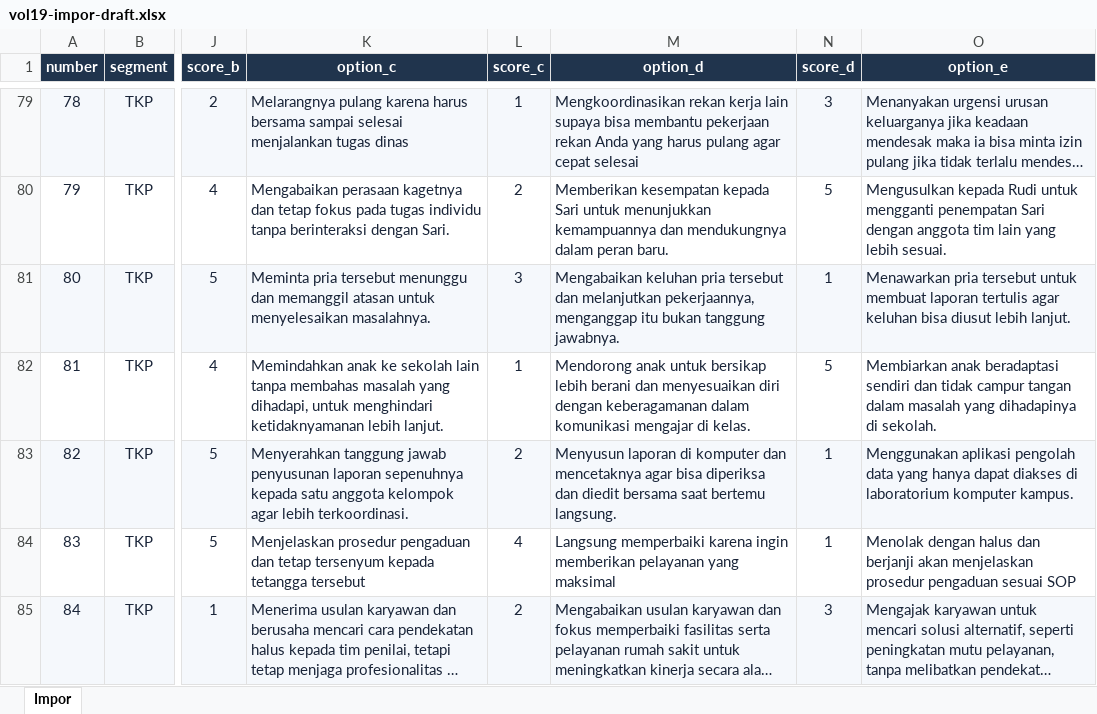
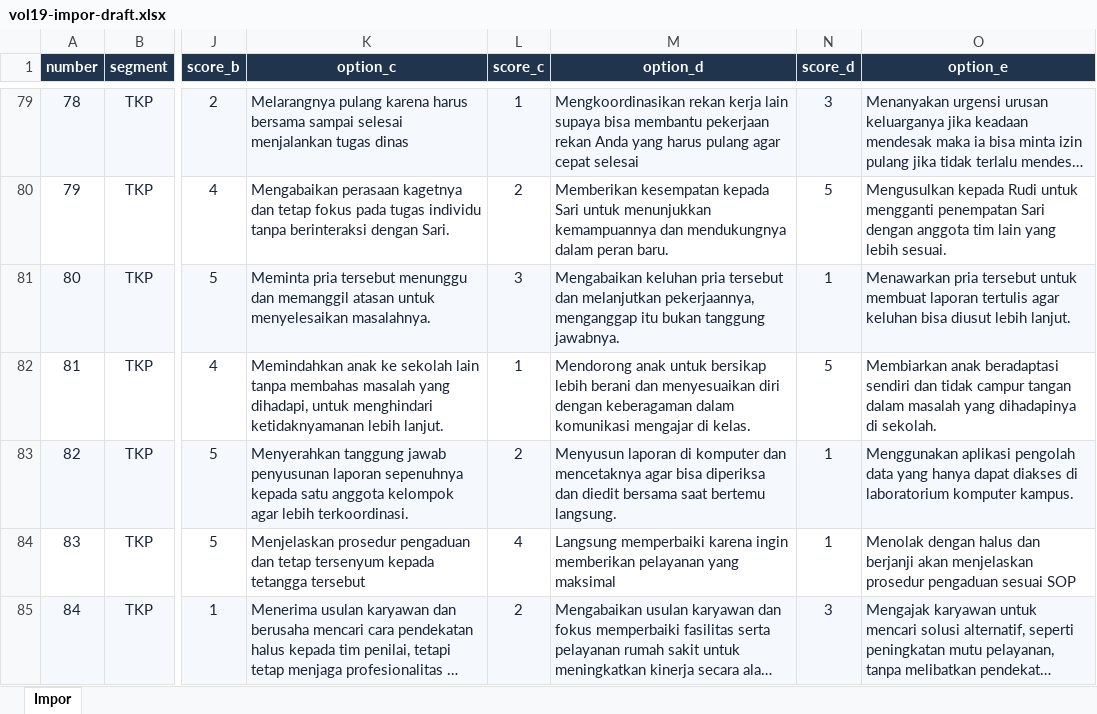
Before and after one commit to WillyHanafi1/Test-CPNS, an Excel workbook: data/Packet 3/outputs/packet3-vol19/vol19-impor-draft.xlsx, sheet Impor, drawn as a sheet; only a part is shown, gaps mark what is left out; long unchanged cells end in …; values as stored, in another font and other column widths than the file's, no borders; the diff covers the shown part only; the diff names each change by its address in the sheet, - before the commit and + after, or states it on an @@ line.

Commit message:
data: fix OCR extraction, truncated options, and discussion mismatches in Packet 3 and Packet 4 [skip ci]

```diff
--- a/data/Packet 3/outputs/packet3-vol19/vol19-impor-draft.xlsx (sheet Impor)
+++ b/data/Packet 3/outputs/packet3-vol19/vol19-impor-draft.xlsx (sheet Impor)
-M82 (option_d): …diri dengan keberagamanan dalam komunikasi…
+M82 (option_d): …diri dengan keberagaman dalam komunikasi…
```
Also changed, not shown: 10 edited cells elsewhere in this sheet, data/Packet 4/outputs/packet4-part27/part27-impor-draft.xlsx, 4 other files.
